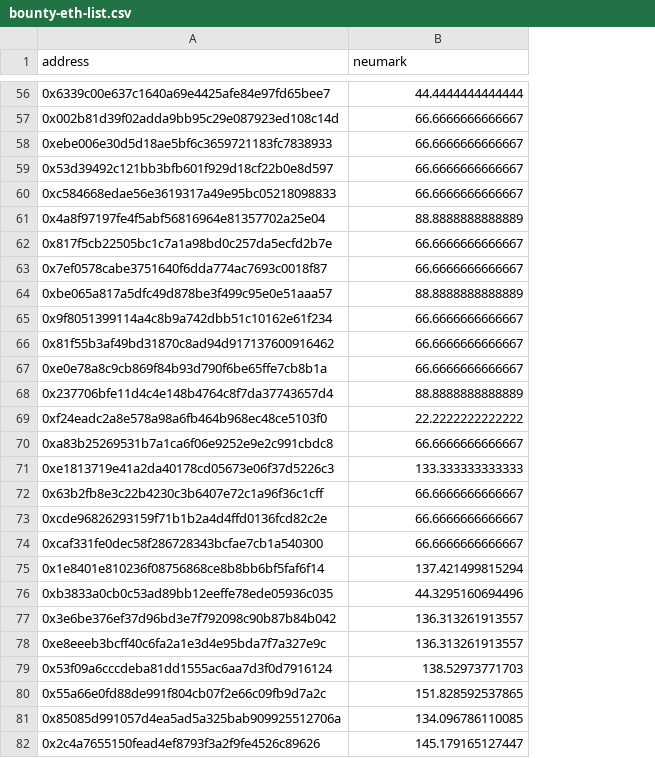
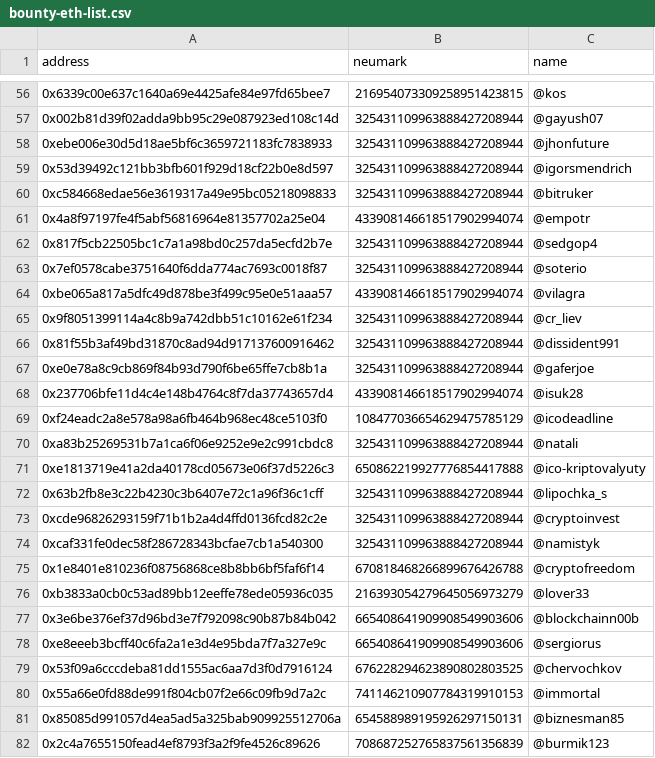
Before and after one commit to Neufund/ico-contracts, a CSV file: bounty-eth-list.csv, drawn as a sheet; only a part is shown, gaps mark what is left out; the diff covers the shown part only; the diff names each change by its address in the sheet, - before the commit and + after, or states it on an @@ line.

```diff
--- a/bounty-eth-list.csv
+++ b/bounty-eth-list.csv
+column C (name), rows 56-82: @kos | @gayush07 | @jhonfuture | @igorsmendrich | @bitruker | @empotr | @sedgop4 | @soterio | @vilagra | @cr_liev | @dissident991 | @gaferjoe | @isuk28 | @icodeadline | @natali | @ico-kriptovalyuty | @lipochka_s | @cryptoinvest | @namistyk | @cryptofreedom | @lover33 | @blockchainn00b | @sergiorus | @chervochkov | @immortal | @biznesman85 | @burmik123
-B56 (neumark): 44.4444444444444
+B56 (neumark): 216954073309258951423815
-B57:B60 (neumark): 66.6666666666667
+B57:B60 (neumark): 325431109963888427208944
-B61 (neumark): 88.8888888888889
+B61 (neumark): 433908146618517902994074
-B62:B63 (neumark): 66.6666666666667
+B62:B63 (neumark): 325431109963888427208944
-B64 (neumark): 88.8888888888889
+B64 (neumark): 433908146618517902994074
-B65:B67 (neumark): 66.6666666666667
+B65:B67 (neumark): 325431109963888427208944
-B68 (neumark): 88.8888888888889
+B68 (neumark): 433908146618517902994074
-B69 (neumark): 22.2222222222222
+B69 (neumark): 108477036654629475785129
-B70 (neumark): 66.6666666666667
+B70 (neumark): 325431109963888427208944
-B71 (neumark): 133.333333333333
+B71 (neumark): 650862219927776854417888
-B72:B74 (neumark): 66.6666666666667
+B72:B74 (neumark): 325431109963888427208944
-B75 (neumark): 137.421499815294
+B75 (neumark): 670818468266899676426788
-B76 (neumark): 44.3295160694496
+B76 (neumark): 216393054279645056973279
-B77:B78 (neumark): 136.313261913557
+B77:B78 (neumark): 665408641909908549903606
-B79 (neumark): 138.52973771703
+B79 (neumark): 676228294623890802803525
-B80 (neumark): 151.828592537865
+B80 (neumark): 741146210907784319910153
-B81 (neumark): 134.096786110085
+B81 (neumark): 654588989195926297150131
-B82 (neumark): 145.179165127447
+B82 (neumark): 708687252765837561356839
```
Also changed, not shown: 60 edited cells elsewhere in this file, 2 other files.
